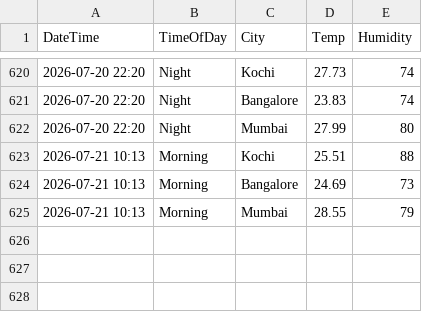
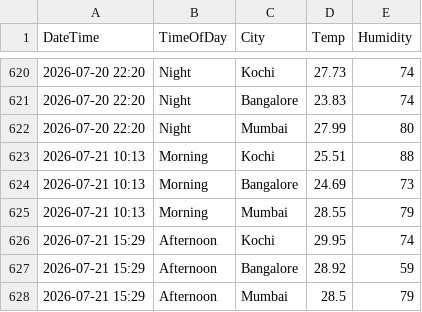
Before and after one commit to Raseefkv/weather-data-project, a CSV file: weather_data.csv, drawn as a sheet; only a part is shown, gaps mark what is left out; the diff names each change by its address in the sheet, - before the commit and + after, or states it on an @@ line.

```diff
--- a/weather_data.csv
+++ b/weather_data.csv
+row 626: 2026-07-21 15:29 | Afternoon | Kochi | 29.95 | 74
+row 627: 2026-07-21 15:29 | Afternoon | Bangalore | 28.92 | 59
+row 628: 2026-07-21 15:29 | Afternoon | Mumbai | 28.5 | 79
```
